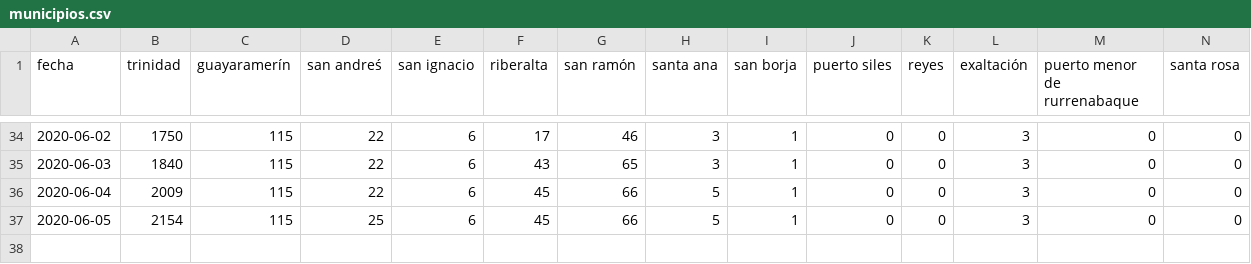
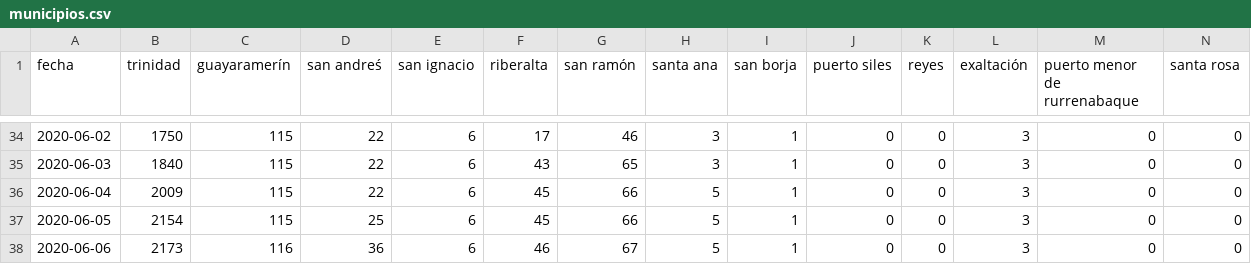
Before and after one commit to mauforonda/covid19-beni, a CSV file: municipios.csv, drawn as a sheet; only a part is shown, gaps mark what is left out; rows hold the shown columns only; the diff names each change by its address in the sheet, - before the commit and + after, or states it on an @@ line.

```diff
--- a/municipios.csv
+++ b/municipios.csv
+row 38: 2020-06-06 | 2173 | 116 | 36 | 6 | 46 | 67 | 5 | 1 | 0 | 0 | 3 | 0 | 0
```
Also changed, not shown: total.csv, 11 other files.
